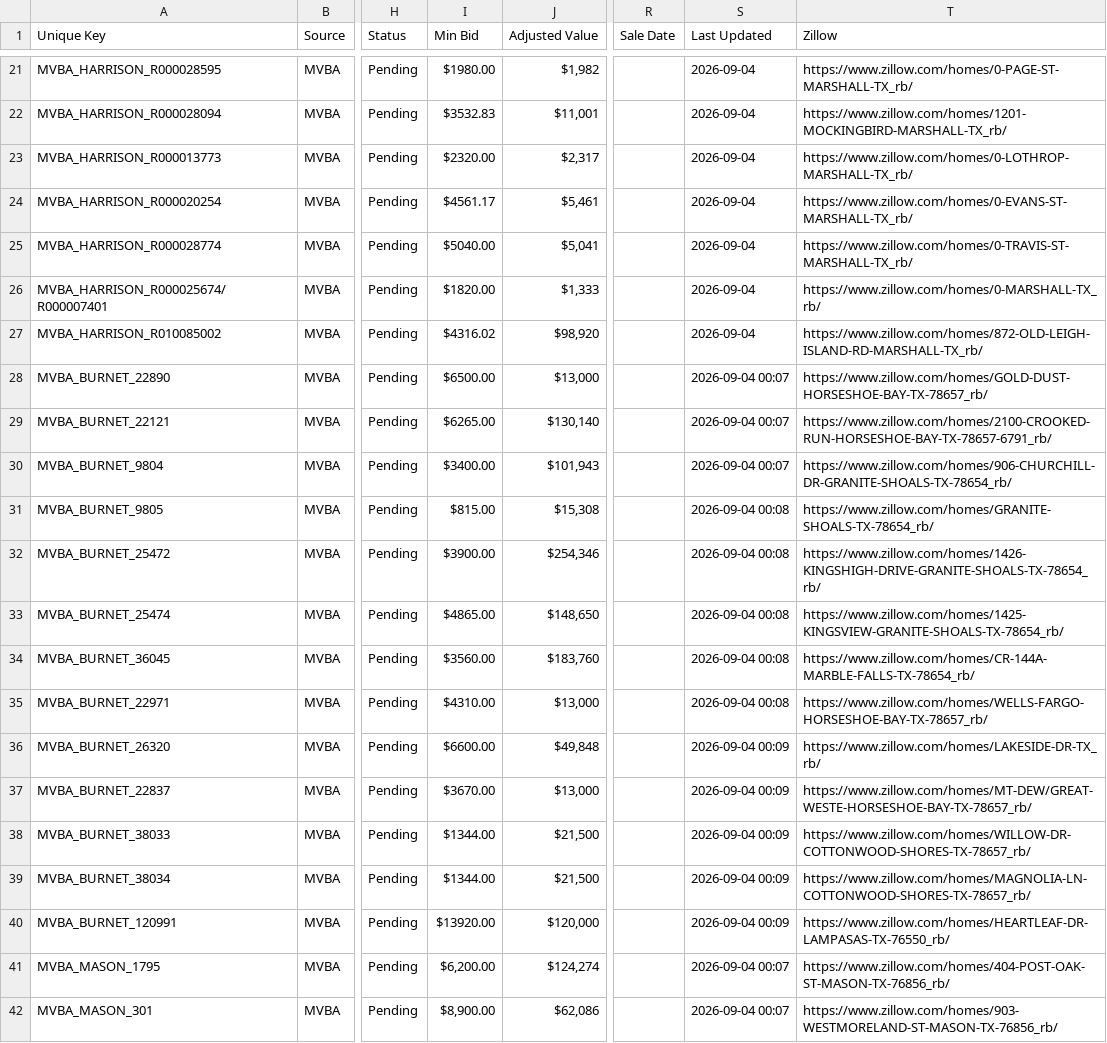
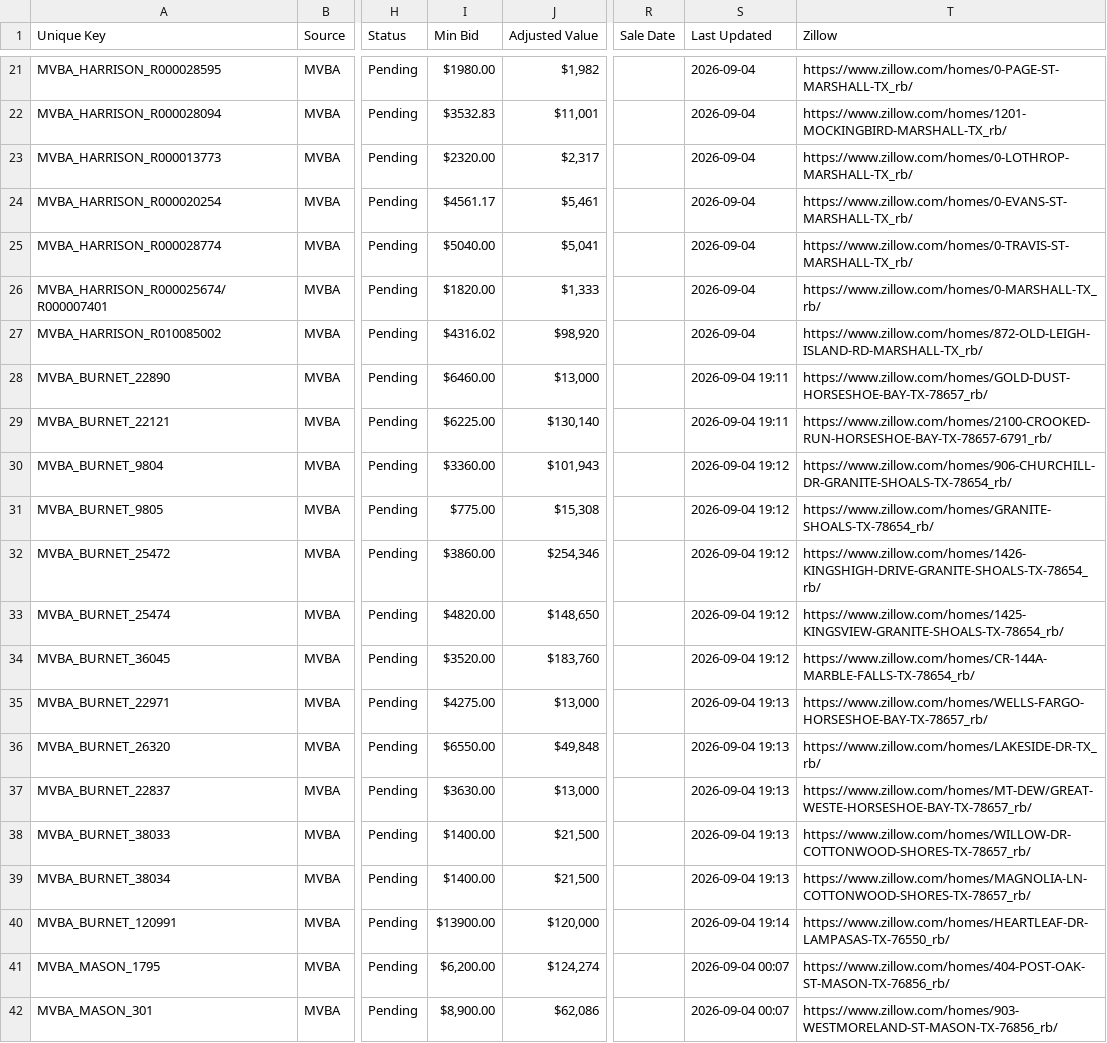
Before and after one commit to fahadkhan0318/auction-bot, a CSV file: data_october_2026.csv, drawn as a sheet; only a part is shown, gaps mark what is left out; the diff names each change by its address in the sheet, - before the commit and + after, or states it on an @@ line.

```diff
--- a/data_october_2026.csv
+++ b/data_october_2026.csv
-I28 (Min Bid): $6500.00
+I28 (Min Bid): $6460.00
-S28:S29 (Last Updated): 2026-09-04 00:07
+S28:S29 (Last Updated): 2026-09-04 19:11
-I29 (Min Bid): $6265.00
+I29 (Min Bid): $6225.00
-I30 (Min Bid): $3400.00
+I30 (Min Bid): $3360.00
-S30 (Last Updated): 2026-09-04 00:07
+S30 (Last Updated): 2026-09-04 19:12
-I31 (Min Bid): $815.00
+I31 (Min Bid): $775.00
-S31:S34 (Last Updated): 2026-09-04 00:08
+S31:S34 (Last Updated): 2026-09-04 19:12
-I32 (Min Bid): $3900.00
+I32 (Min Bid): $3860.00
-I33 (Min Bid): $4865.00
+I33 (Min Bid): $4820.00
-I34 (Min Bid): $3560.00
+I34 (Min Bid): $3520.00
-I35 (Min Bid): $4310.00
+I35 (Min Bid): $4275.00
-S35 (Last Updated): 2026-09-04 00:08
+S35 (Last Updated): 2026-09-04 19:13
-I36 (Min Bid): $6600.00
+I36 (Min Bid): $6550.00
-S36:S39 (Last Updated): 2026-09-04 00:09
+S36:S39 (Last Updated): 2026-09-04 19:13
-I37 (Min Bid): $3670.00
+I37 (Min Bid): $3630.00
-I38:I39 (Min Bid): $1344.00
+I38:I39 (Min Bid): $1400.00
-I40 (Min Bid): $13920.00
+I40 (Min Bid): $13900.00
-S40 (Last Updated): 2026-09-04 00:09
+S40 (Last Updated): 2026-09-04 19:14
```
